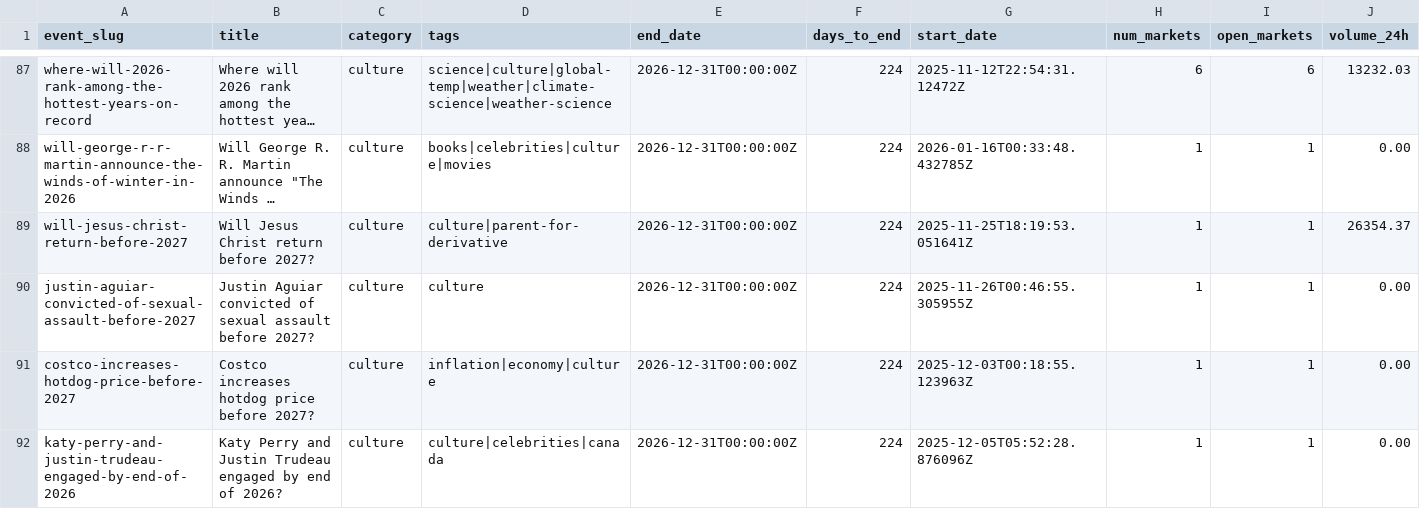
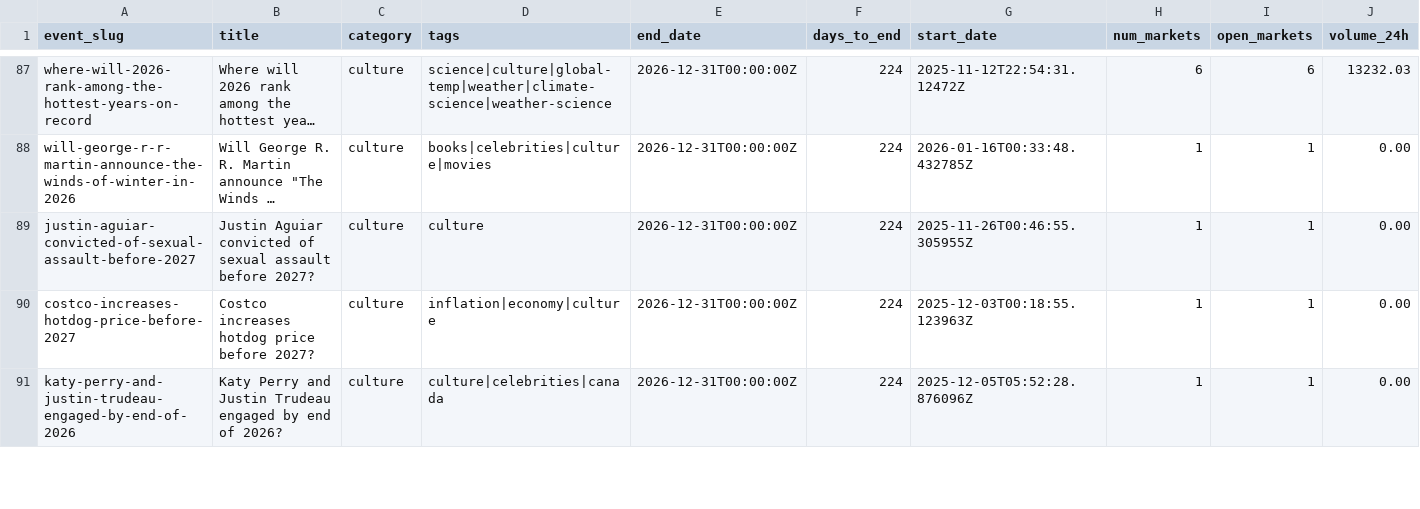
Before and after one commit to mentis-RD/polymarket-watch, a CSV file: polymarket-catalog-2026-05-20/catalog_2026-05-20/culture.csv, drawn as a sheet; only a part is shown, gaps mark what is left out; long unchanged cells end in …; rows hold the shown columns only; the diff names each change by its address in the sheet, - before the commit and + after, or states it on an @@ line.

```diff
--- a/polymarket-catalog-2026-05-20/catalog_2026-05-20/culture.csv
+++ b/polymarket-catalog-2026-05-20/catalog_2026-05-20/culture.csv
-row 89: will-jesus-christ-return-before-2027 | Will Jesus Christ return before 2027? | culture | culture|parent-for-derivative | 2026-12-31T00:00:00Z | 224 | 2025-11-25T18:19:53.051641Z | 1 | 1 | 26354.37
```
Also changed, not shown: polymarket-catalog-2026-05-20/catalog_2026-05-20/_index.csv, 2 other files.
